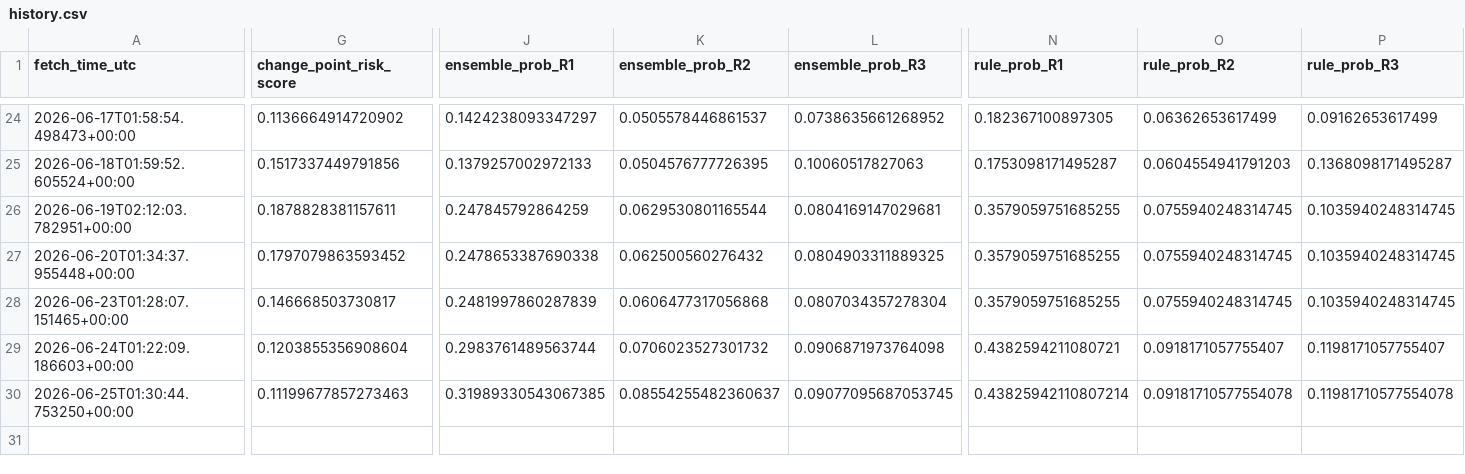
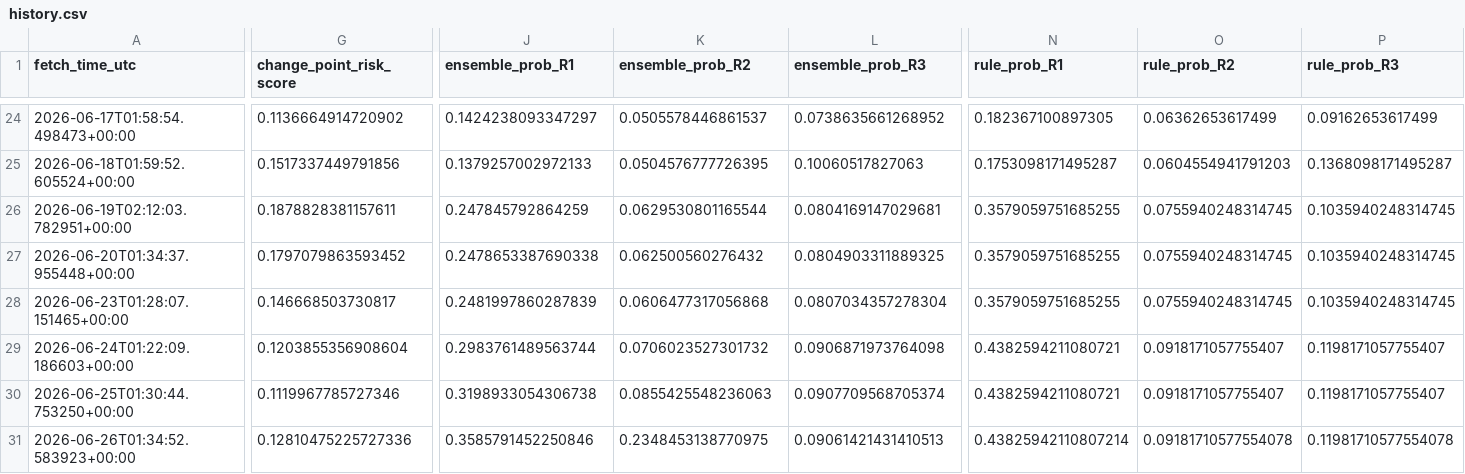
Before and after one commit to harryz77-ai/macro-regime-experiment-v2, a CSV file: data/history.csv, drawn as a sheet; only a part is shown, gaps mark what is left out; rows hold the shown columns only; the diff covers the shown part only; the diff names each change by its address in the sheet, - before the commit and + after, or states it on an @@ line.

```diff
--- a/data/history.csv
+++ b/data/history.csv
-G30 (change_point_risk_score): 0.11199677857273463
+G30 (change_point_risk_score): 0.1119967785727346
-J30 (ensemble_prob_R1): 0.31989330543067385
+J30 (ensemble_prob_R1): 0.3198933054306738
-K30 (ensemble_prob_R2): 0.08554255482360637
+K30 (ensemble_prob_R2): 0.0855425548236063
-L30 (ensemble_prob_R3): 0.09077095687053745
+L30 (ensemble_prob_R3): 0.0907709568705374
-N30 (rule_prob_R1): 0.43825942110807214
+N30 (rule_prob_R1): 0.4382594211080721
-O30 (rule_prob_R2): 0.09181710577554078
+O30 (rule_prob_R2): 0.0918171057755407
-P30 (rule_prob_R3): 0.11981710577554078
+P30 (rule_prob_R3): 0.1198171057755407
+row 31: 2026-06-26T01:34:52.583923+00:00 | 0.12810475225727336 | 0.3585791452250846 | 0.2348453138770975 | 0.09061421431410513 | 0.43825942110807214 | 0.09181710577554078 | 0.11981710577554078
```
Also changed, not shown: 3 edited cells elsewhere in this file, 2 other files.
